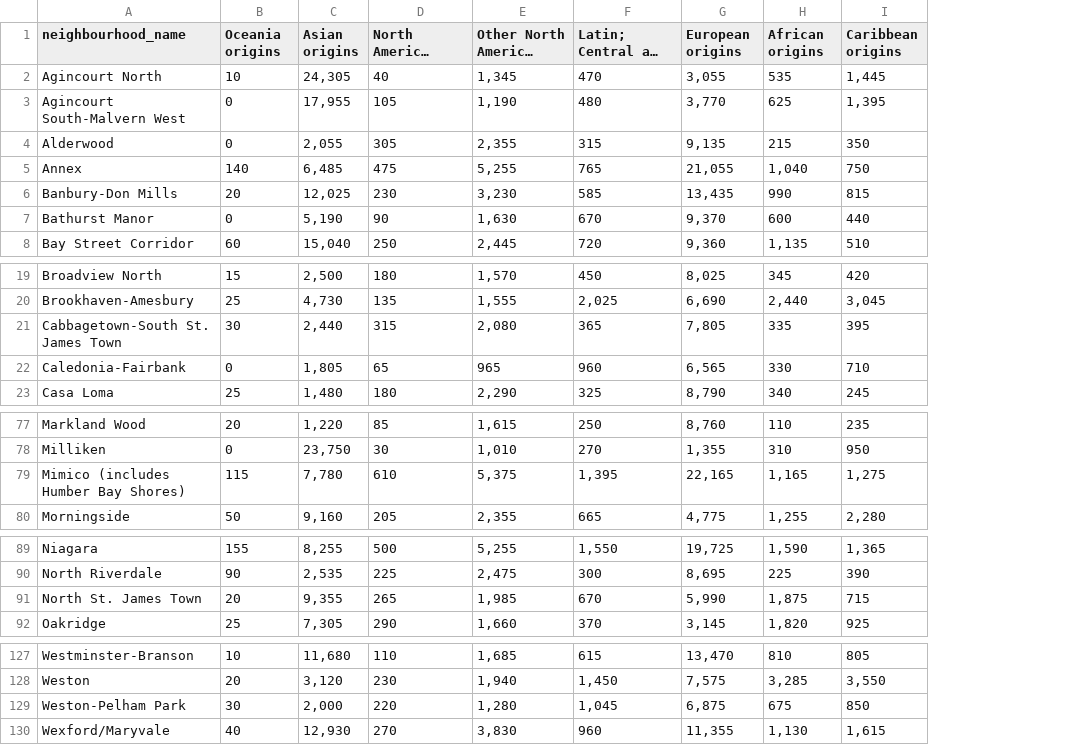
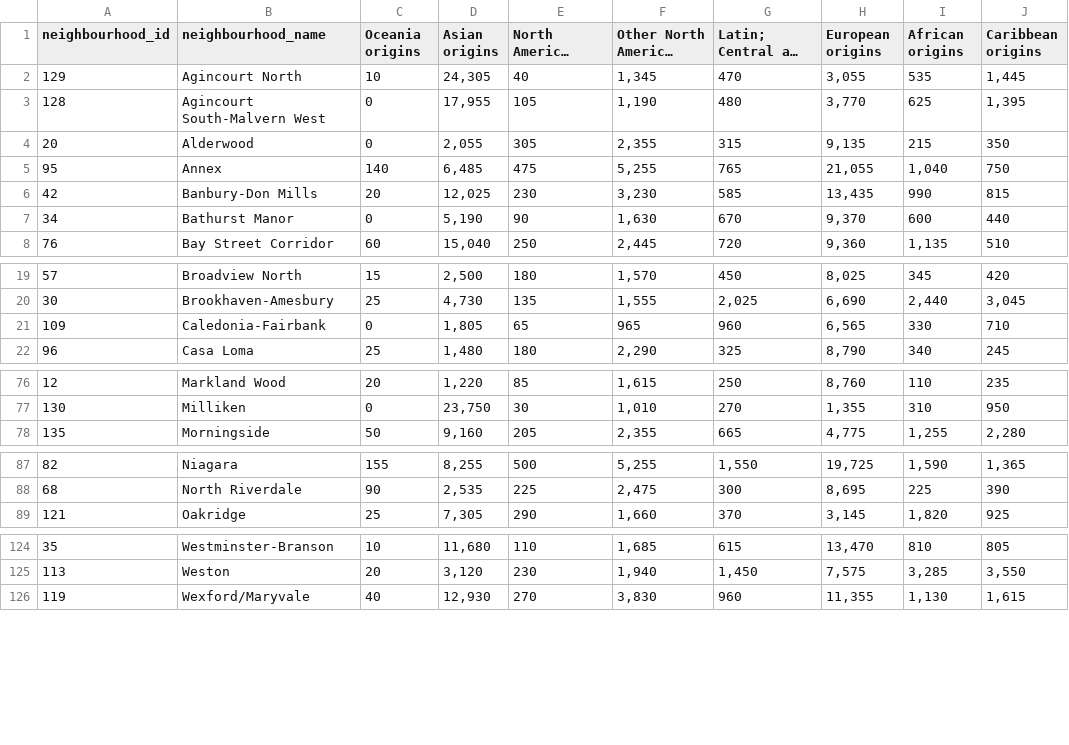
Before and after one commit to saif-gorges/GTA-Restaurant-Location-Analysis, a CSV file: clean_data/ethnicity.csv, drawn as a sheet; only a part is shown, gaps mark what is left out; long unchanged cells end in …; removed rows and columns are numbered as before the commit, all else as after; the diff names each change by its address in the sheet, - before the commit and + after, or states it on an @@ line.

Commit message:
creading new ethnicity_csv

```diff
--- a/clean_data/ethnicity.csv
+++ b/clean_data/ethnicity.csv
+column A (neighbourhood_id), rows 2-8: 129 | 128 | 20 | 95 | 42 | 34 | 76; rows 19-22: 57 | 30 | 109 | 96; rows 76-78: 12 | 130 | 135; rows 87-89: 82 | 68 | 121; rows 124-126: 35 | 113 | 119
-row 21: Cabbagetown-South St. James Town | 30 | 2,440 | 315 | 2,080 | 365 | 7,805 | 335 | 395
-row 79: Mimico (includes Humber Bay Shores) | 115 | 7,780 | 610 | 5,375 | 1,395 | 22,165 | 1,165 | 1,275
-row 91: North St. James Town | 20 | 9,355 | 265 | 1,985 | 670 | 5,990 | 1,875 | 715
-row 129: Weston-Pelham Park | 30 | 2,000 | 220 | 1,280 | 1,045 | 6,875 | 675 | 850
```
